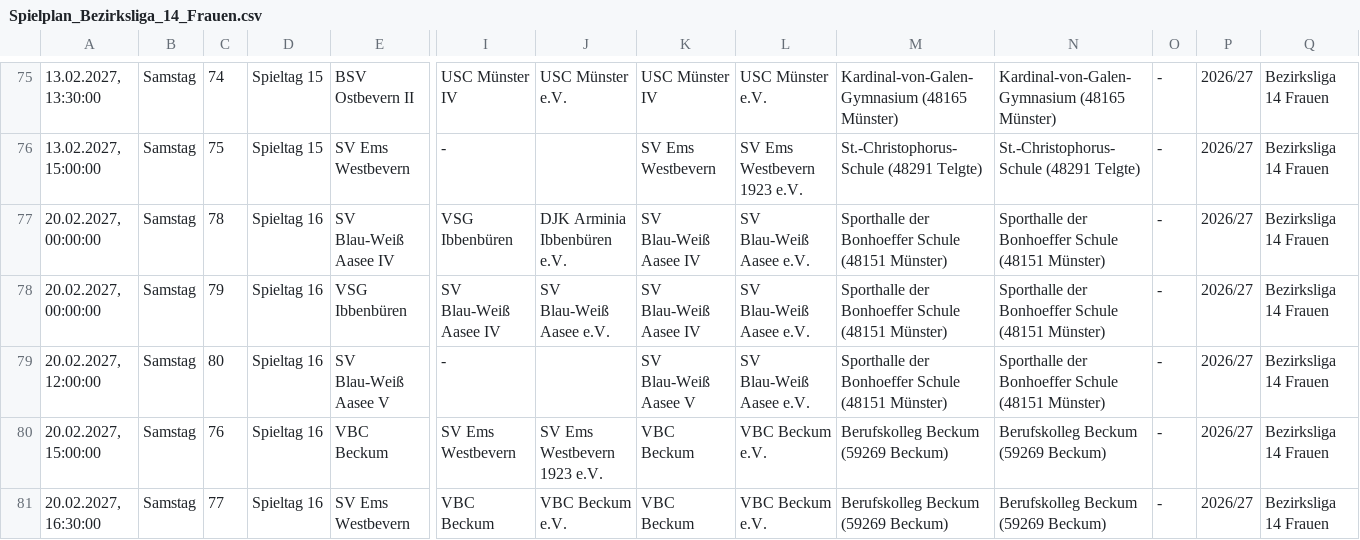
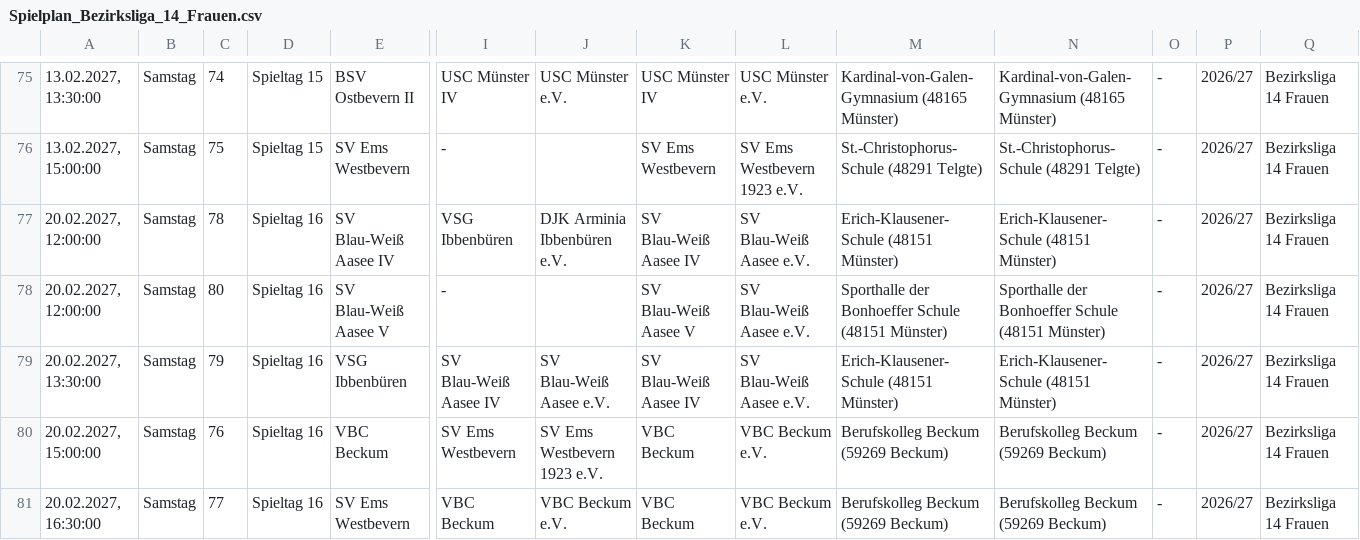
Before and after one commit to uscmuenster/USC-Spielplaene2526, a CSV file: csvdata/Spielplan_Bezirksliga_14_Frauen.csv, drawn as a sheet; only a part is shown, gaps mark what is left out; removed rows and columns are numbered as before the commit, all else as after; rows hold the shown columns only; the diff names each change by its address in the sheet, - before the commit and + after, or states it on an @@ line.

```diff
--- a/csvdata/Spielplan_Bezirksliga_14_Frauen.csv
+++ b/csvdata/Spielplan_Bezirksliga_14_Frauen.csv
-A77: 20.02.2027, 00:00:00
+A77: 20.02.2027, 12:00:00
-M77: Sporthalle der Bonhoeffer Schule (48151 Münster)
+M77: Erich-Klausener-Schule (48151 Münster)
-N77: Sporthalle der Bonhoeffer Schule (48151 Münster)
+N77: Erich-Klausener-Schule (48151 Münster)
-row 78: 20.02.2027, 00:00:00 | Samstag | 79 | Spieltag 16 | VSG Ibbenbüren | SV Blau-Weiß Aasee IV | SV Blau-Weiß Aasee e.V. | SV Blau-Weiß Aasee IV | SV Blau-Weiß Aasee e.V. | Sporthalle der Bonhoeffer Schule (48151 Münster) | Sporthalle der Bonhoeffer Schule (48151 Münster) | - | 2026/27 | Bezirksliga 14 Frauen
+row 79: 20.02.2027, 13:30:00 | Samstag | 79 | Spieltag 16 | VSG Ibbenbüren | SV Blau-Weiß Aasee IV | SV Blau-Weiß Aasee e.V. | SV Blau-Weiß Aasee IV | SV Blau-Weiß Aasee e.V. | Erich-Klausener-Schule (48151 Münster) | Erich-Klausener-Schule (48151 Münster) | - | 2026/27 | Bezirksliga 14 Frauen
```
